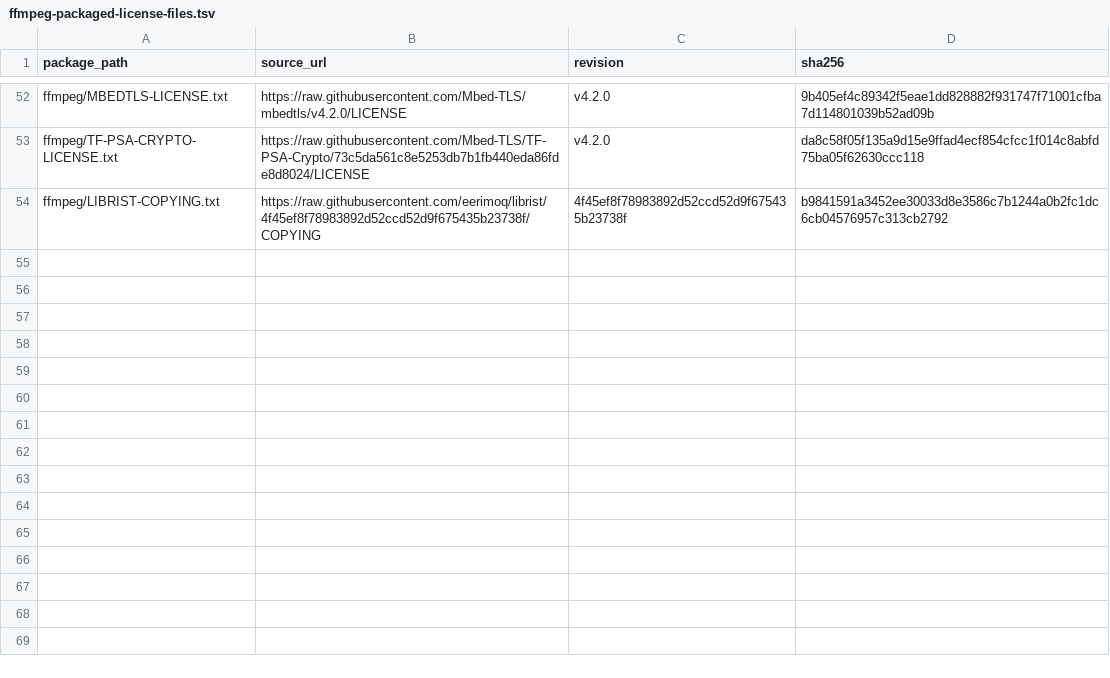
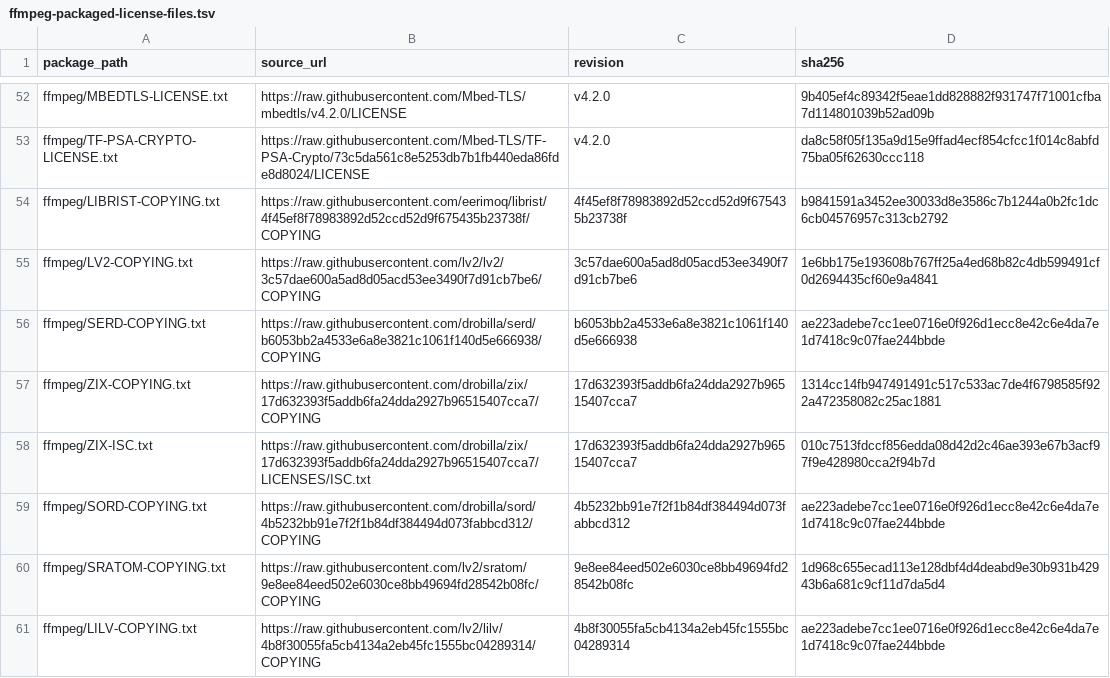
Before and after one commit to seabAu/Splicr, a TSV file: packaging/windows/ffmpeg-packaged-license-files.tsv, drawn as a sheet; only a part is shown, gaps mark what is left out.

Commit message:
Review LV2 and Lilv dependency licenses

```diff
--- a/packaging/windows/ffmpeg-packaged-license-files.tsv
+++ b/packaging/windows/ffmpeg-packaged-license-files.tsv
@@ -54 +54,8 @@ ffmpeg/TF-PSA-CRYPTO-LICENSE.txt	https://raw.githubusercontent.com/Mbed-TLS/TF-P
 ffmpeg/LIBRIST-COPYING.txt	https://raw.githubusercontent.com/eerimoq/librist/4f45ef8f78983892d52ccd52d9f675435b23738f/COPYING	4f45ef8f78983892d52ccd52d9f675435b23738f	b9841591a3452ee30033d8e3586c7b1244a0b2fc1dc6cb04576957c313cb2792
+ffmpeg/LV2-COPYING.txt	https://raw.githubusercontent.com/lv2/lv2/3c57dae600a5ad8d05acd53ee3490f7d91cb7be6/COPYING	3c57dae600a5ad8d05acd53ee3490f7d91cb7be6	1e6bb175e193608b767ff25a4ed68b82c4db599491cf0d2694435cf60e9a4841
+ffmpeg/SERD-COPYING.txt	https://raw.githubusercontent.com/drobilla/serd/b6053bb2a4533e6a8e3821c1061f140d5e666938/COPYING	b6053bb2a4533e6a8e3821c1061f140d5e666938	ae223adebe7cc1ee0716e0f926d1ecc8e42c6e4da7e1d7418c9c07fae244bbde
+ffmpeg/ZIX-COPYING.txt	https://raw.githubusercontent.com/drobilla/zix/17d632393f5addb6fa24dda2927b96515407cca7/COPYING	17d632393f5addb6fa24dda2927b96515407cca7	1314cc14fb947491491c517c533ac7de4f6798585f922a472358082c25ac1881
+ffmpeg/ZIX-ISC.txt	https://raw.githubusercontent.com/drobilla/zix/17d632393f5addb6fa24dda2927b96515407cca7/LICENSES/ISC.txt	17d632393f5addb6fa24dda2927b96515407cca7	010c7513fdccf856edda08d42d2c46ae393e67b3acf97f9e428980cca2f94b7d
+ffmpeg/SORD-COPYING.txt	https://raw.githubusercontent.com/drobilla/sord/4b5232bb91e7f2f1b84df384494d073fabbcd312/COPYING	4b5232bb91e7f2f1b84df384494d073fabbcd312	ae223adebe7cc1ee0716e0f926d1ecc8e42c6e4da7e1d7418c9c07fae244bbde
+ffmpeg/SRATOM-COPYING.txt	https://raw.githubusercontent.com/lv2/sratom/9e8ee84eed502e6030ce8bb49694fd28542b08fc/COPYING	9e8ee84eed502e6030ce8bb49694fd28542b08fc	1d968c655ecad113e128dbf4d4deabd9e30b931b42943b6a681c9cf11d7da5d4
+ffmpeg/LILV-COPYING.txt	https://raw.githubusercontent.com/lv2/lilv/4b8f30055fa5cb4134a2eb45fc1555bc04289314/COPYING	4b8f30055fa5cb4134a2eb45fc1555bc04289314	ae223adebe7cc1ee0716e0f926d1ecc8e42c6e4da7e1d7418c9c07fae244bbde
```
Also changed, not shown: 7 other files.
